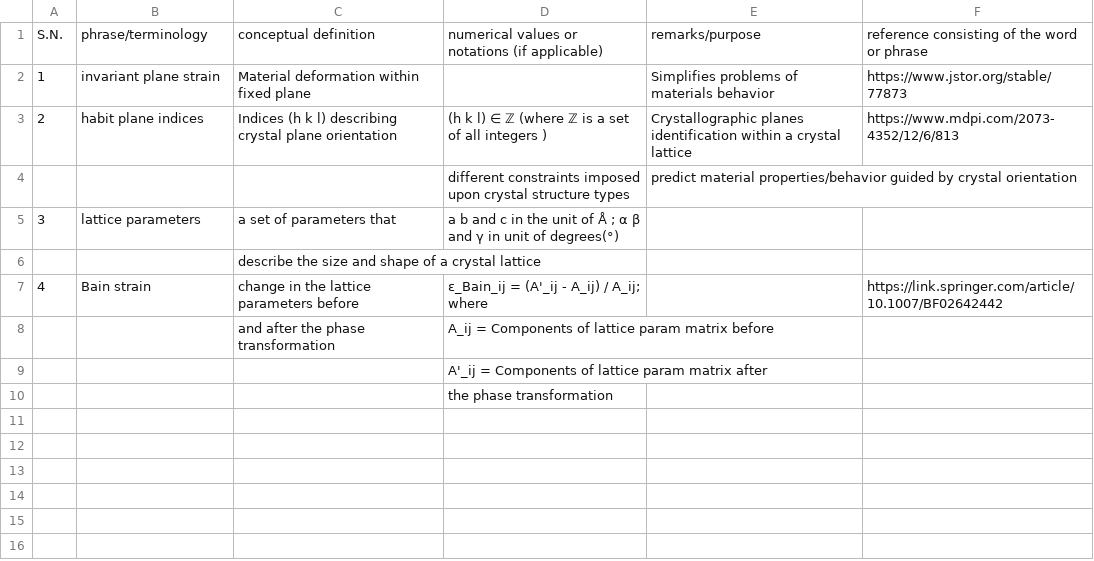
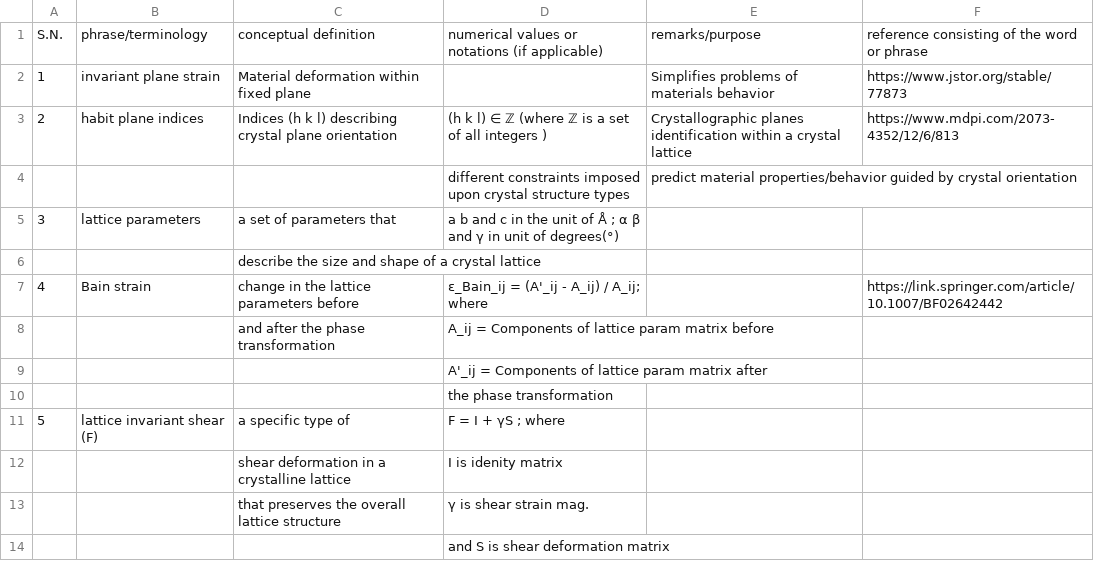
Before and after one commit to anilkunwar/martensitic_alloys, a CSV file: ptmc_glossary.csv, drawn as a sheet; the diff names each change by its address in the sheet, - before the commit and + after, or states it on an @@ line.

Commit message:
Update ptmc_glossary.csv

```diff
--- a/ptmc_glossary.csv
+++ b/ptmc_glossary.csv
+row 11: 5 | lattice invariant shear (F) | a specific type of | F = I + γS ; where
+row 12:  |  | shear deformation in a crystalline lattice | I is idenity matrix
+row 13:  |  | that preserves the overall lattice structure | γ is shear strain mag.
+row 14:  |  |  | and S is shear deformation matrix
```
